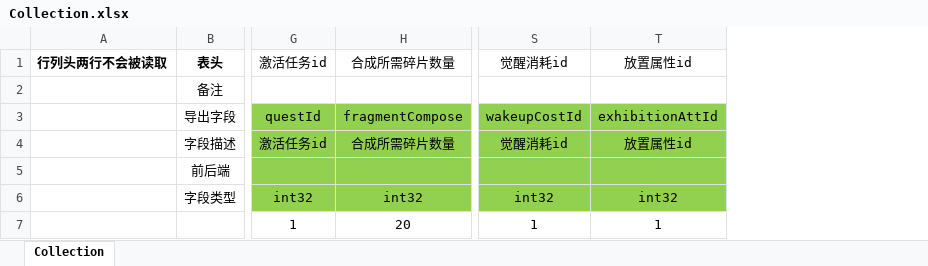
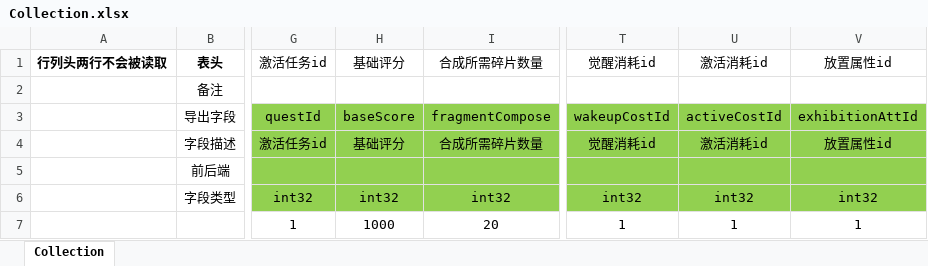
Before and after one commit to east-eden/server, an Excel workbook: config/excel/Collection.xlsx, sheet Collection, drawn as a sheet; only a part is shown, gaps mark what is left out; values as stored, in another font and other column widths than the file's, no borders; table styles not drawn; the diff names each change by its address in the sheet, - before the commit and + after, or states it on an @@ line.

```diff
--- a/config/excel/Collection.xlsx (sheet Collection)
+++ b/config/excel/Collection.xlsx (sheet Collection)
+column H, rows 1-7: 基础评分 |  | baseScore | 基础评分 |  | int32 | 1000
+column U, rows 1-7: 激活消耗id |  | activeCostId | 激活消耗id |  | int32 | 1
```
Also changed, not shown: formulas that keep their value, config/excel/CollectionBox.xlsx, config/excel/GlobalConfig.xlsx, 12 other files.
